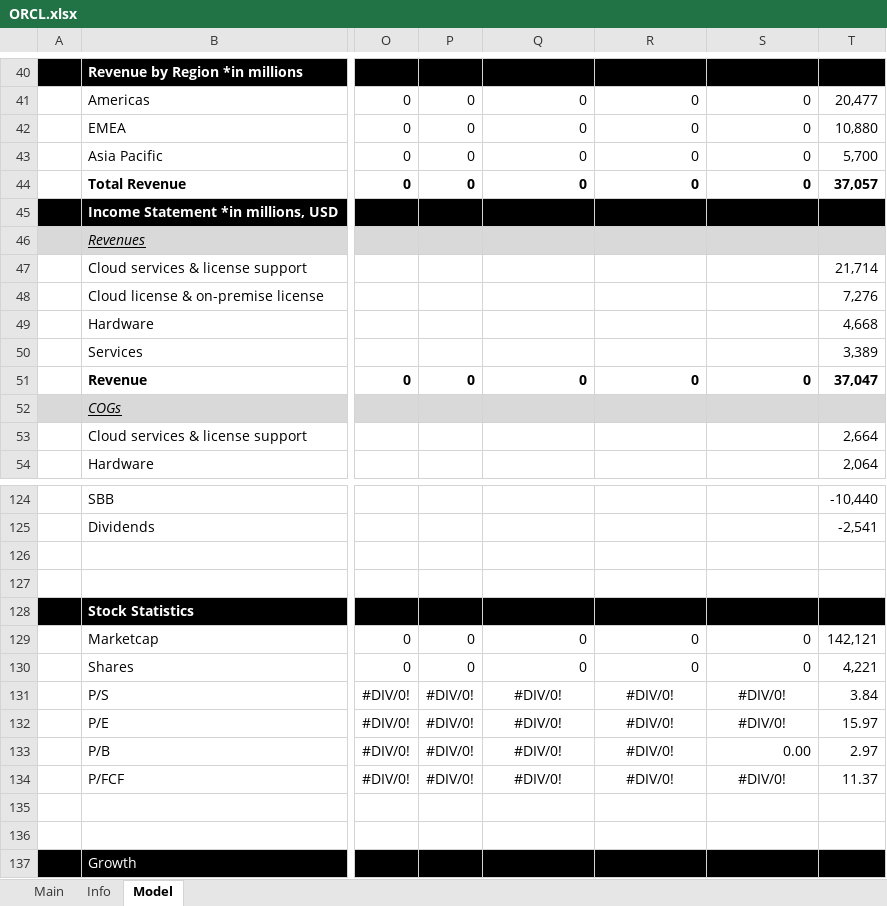
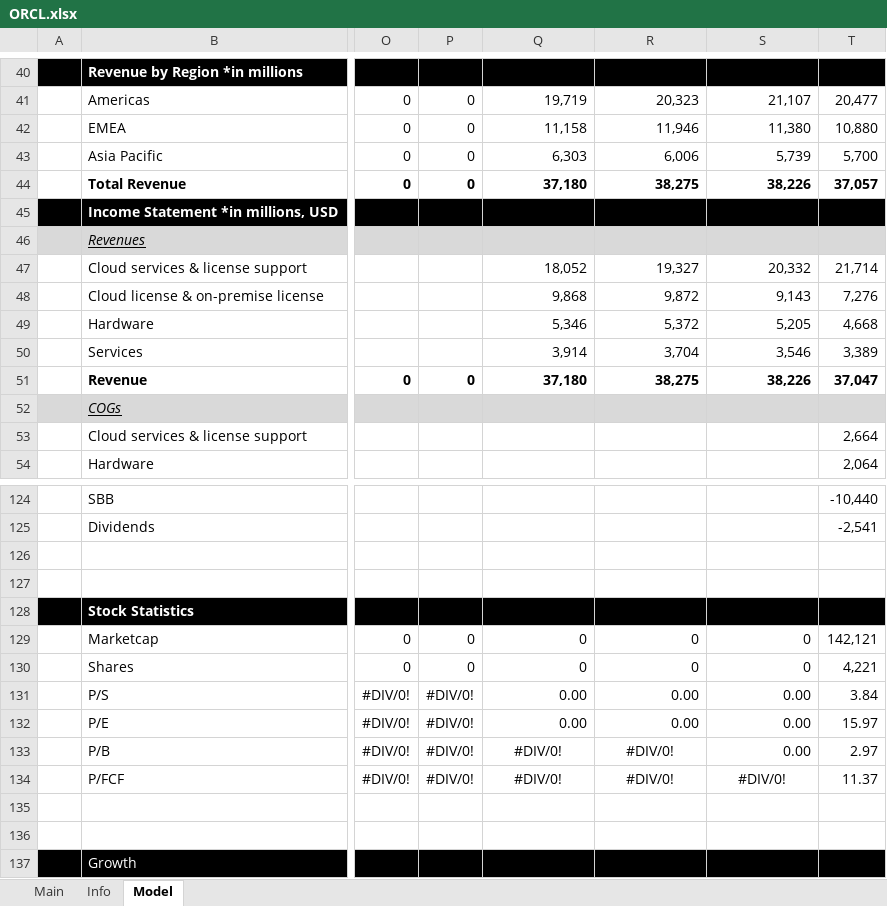
Before and after one commit to Primitive-Coding/Company-Models-Demo, an Excel workbook: ORCL/ORCL.xlsx, sheet Model, drawn as a sheet; only a part is shown, gaps mark what is left out; values as stored, in another font and other column widths than the file's, no borders; the diff covers the shown part only; the diff names each change by its address in the sheet, - before the commit and + after, or states it on an @@ line.

```diff
--- a/ORCL/ORCL.xlsx (sheet Model)
+++ b/ORCL/ORCL.xlsx (sheet Model)
-Q41: 0
+Q41: 19,719
-R41: 0
+R41: 20,323
-S41: 0
+S41: 21,107
-Q42: 0
+Q42: 11,158
-R42: 0
+R42: 11,946
-S42: 0
+S42: 11,380
-Q43: 0
+Q43: 6,303
-R43: 0
+R43: 6,006
-S43: 0
+S43: 5,739
-Q44: 0
+Q44: 37,180
-R44: 0
+R44: 38,275
-S44: 0
+S44: 38,226
-Q47: (empty)
+Q47: 18,052
-R47: (empty)
+R47: 19,327
-S47: (empty)
+S47: 20,332
-Q48: (empty)
+Q48: 9,868
-R48: (empty)
+R48: 9,872
-S48: (empty)
+S48: 9,143
-Q49: (empty)
+Q49: 5,346
-R49: (empty)
+R49: 5,372
-S49: (empty)
+S49: 5,205
-Q50: (empty)
+Q50: 3,914
-R50: (empty)
+R50: 3,704
-S50: (empty)
+S50: 3,546
-Q51: 0
+Q51: 37,180
-R51: 0
+R51: 38,275
-S51: 0
+S51: 38,226
-Q131:Q132: #DIV/0!
+Q131:Q132: 0.00
-Q131:S132 alignment: center
+Q131:S132 alignment: right
-R131:R132: #DIV/0!
+R131:R132: 0.00
-S131:S132: #DIV/0!
+S131:S132: 0.00
```
Also changed, not shown: 49 edited cells and cell formats elsewhere in this sheet, sheet Main.
